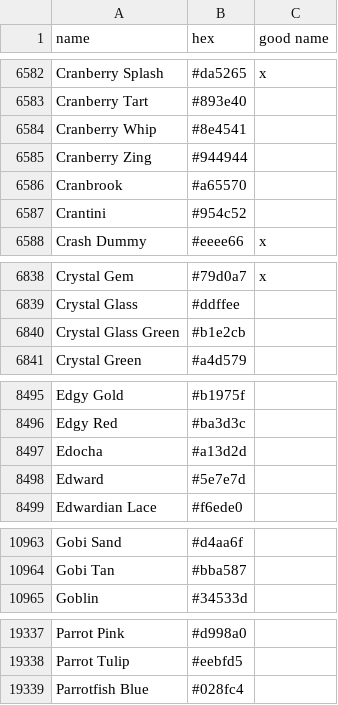
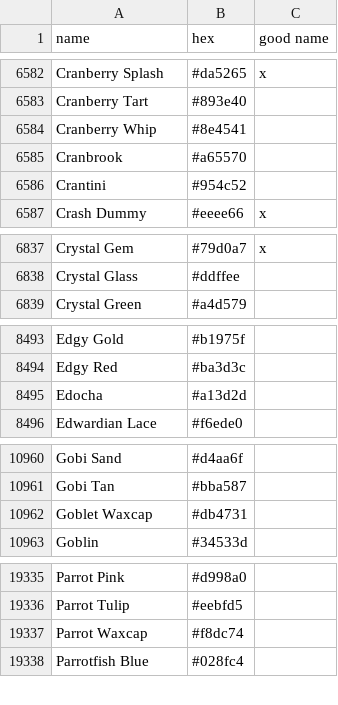
Before and after one commit to meodai/color-names, a CSV file: src/colornames.csv, drawn as a sheet; only a part is shown, gaps mark what is left out; removed rows and columns are numbered as before the commit, all else as after; the diff covers the shown part only; the diff names each change by its address in the sheet, - before the commit and + after, or states it on an @@ line.

```diff
--- a/src/colornames.csv
+++ b/src/colornames.csv
-row 6585: Cranberry Zing | #944944
-row 6840: Crystal Glass Green | #b1e2cb
-row 8498: Edward | #5e7e7d
+row 10962: Goblet Waxcap | #db4731
+row 19337: Parrot Waxcap | #f8dc74
```
Also changed, not shown: 6 added rows, 3 removed rows and 6 edited cells elsewhere in this file.
